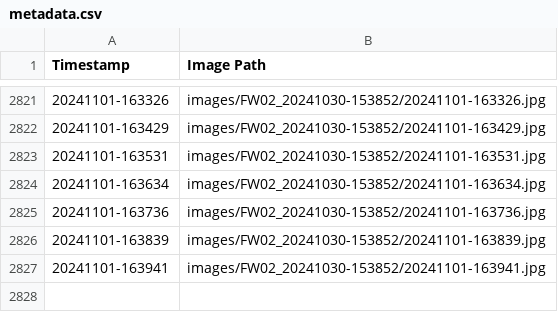
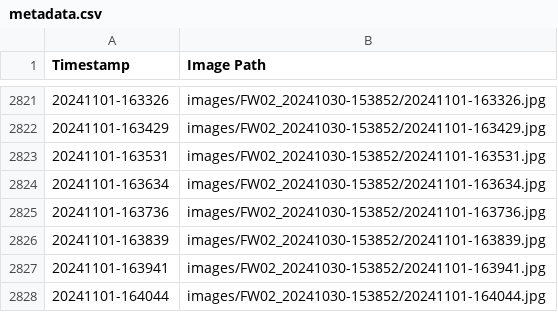
Before and after one commit to fionnf/Images_FW02, a CSV file: images/FW02_20241030-153852/metadata.csv, drawn as a sheet; only a part is shown, gaps mark what is left out.

Commit message:
Add image and metadata for 20241101-164044

```diff
--- a/images/FW02_20241030-153852/metadata.csv
+++ b/images/FW02_20241030-153852/metadata.csv
@@ -2827 +2827,2 @@ Timestamp,Image Path
 20241101-163941,images/FW02_20241030-153852/20241101-163941.jpg
+20241101-164044,images/FW02_20241030-153852/20241101-164044.jpg
```
Also changed, not shown: 1 other file.
